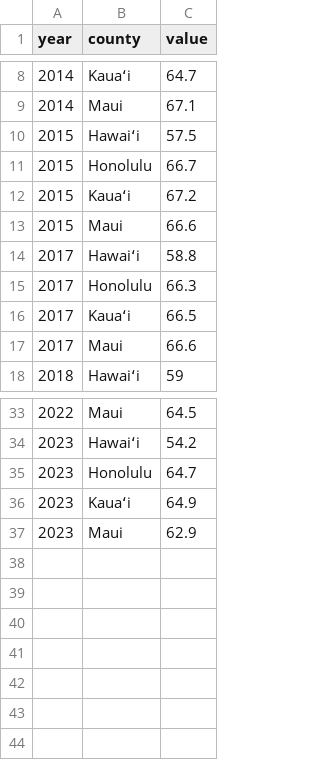
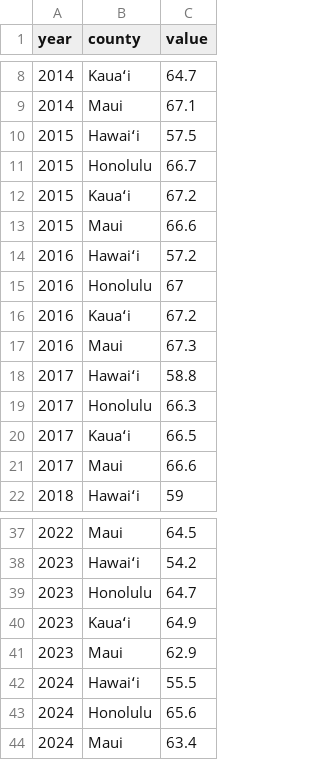
Before and after one commit to iqbash1/hawaii-dashboard, a CSV file: data/labor_force_participation_county.csv, drawn as a sheet; only a part is shown, gaps mark what is left out.

```diff
--- a/data/labor_force_participation_county.csv
+++ b/data/labor_force_participation_county.csv
@@ -13,2 +13,6 @@ year,county,value
 2015,Maui,66.6
+2016,Hawaiʻi,57.2
+2016,Honolulu,67
+2016,Kauaʻi,67.2
+2016,Maui,67.3
 2017,Hawaiʻi,58.8
@@ -37 +41,4 @@ year,county,value
 2023,Maui,62.9
+2024,Hawaiʻi,55.5
+2024,Honolulu,65.6
+2024,Maui,63.4
```
Also changed, not shown: data/broadband_subscription_pct_county.csv, data/home_price_to_income_county.csv, 4 other files.
